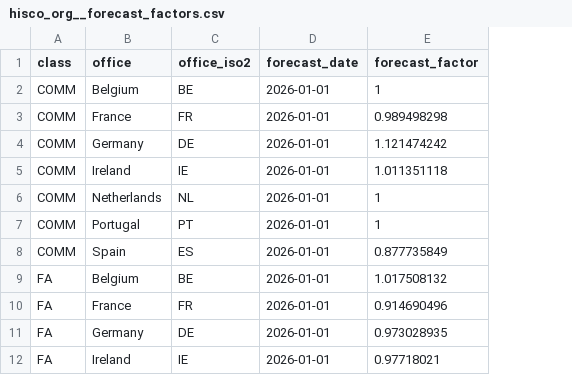
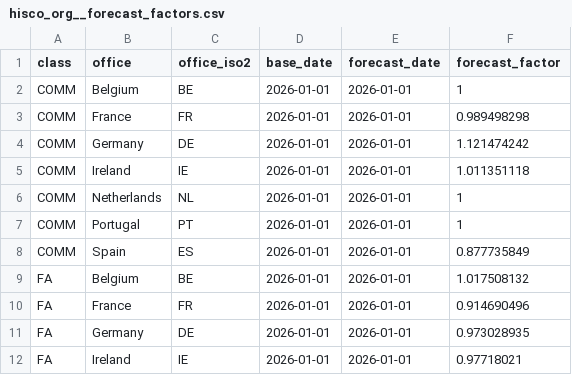
Before and after one commit to richardrh/rollup-dbt, a CSV file: dbt/seeds/hisco-org/hisco_org__forecast_factors.csv, drawn as a sheet; only a part is shown; the diff names each change by its address in the sheet, - before the commit and + after, or states it on an @@ line.

```diff
--- a/dbt/seeds/hisco-org/hisco_org__forecast_factors.csv
+++ b/dbt/seeds/hisco-org/hisco_org__forecast_factors.csv
+column D (base_date), rows 2-12: all 2026-01-01
```
Also changed, not shown: 15 other files.
